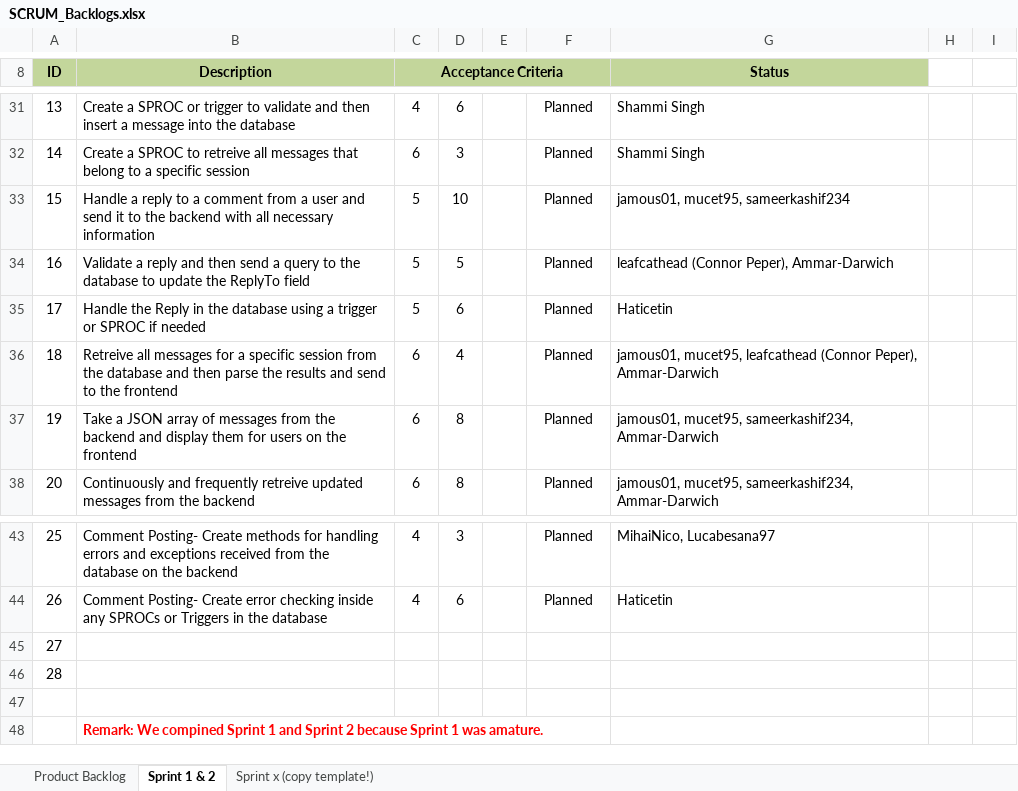
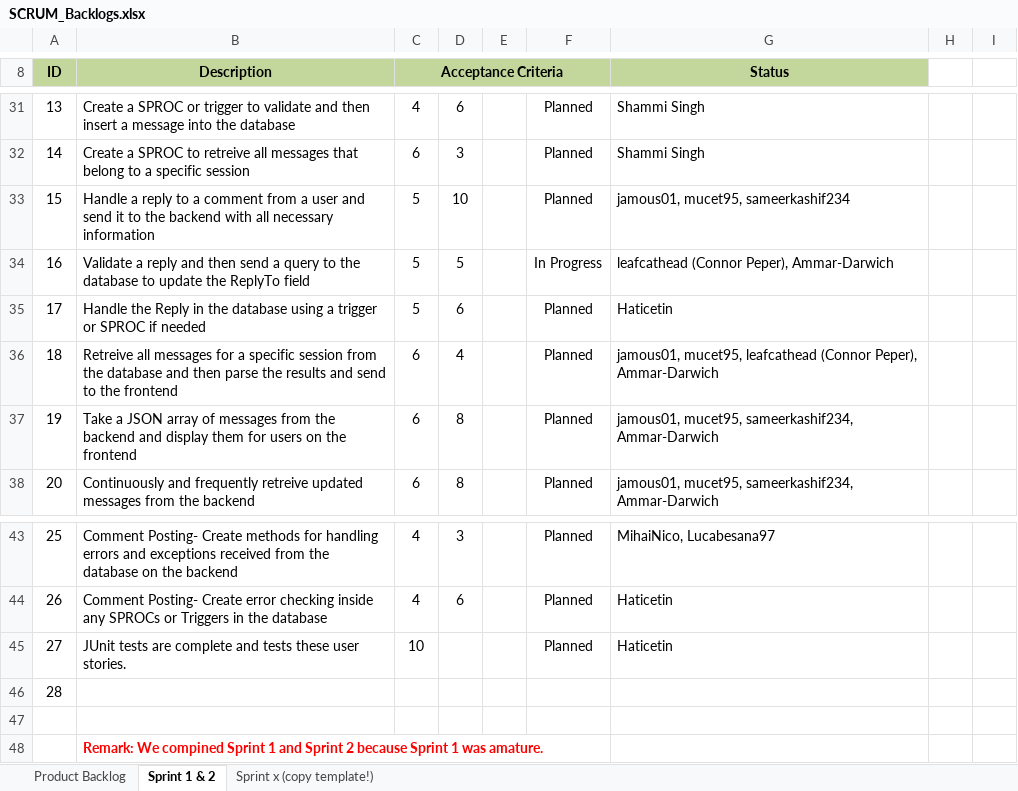
Before and after one commit to leafcathead/CTS5_AudienceResponse, an Excel workbook: Documentation/SCRUM/SCRUM_Backlogs.xlsx, sheet Sprint 1 & 2, drawn as a sheet; only a part is shown, gaps mark what is left out; values as stored, in another font and other column widths than the file's, no borders; removed rows and columns are numbered as before the commit, all else as after; the diff names each change by its address in the sheet, - before the commit and + after, or states it on an @@ line.

Commit message:
Updated Sprint documents

```diff
--- a/Documentation/SCRUM/SCRUM_Backlogs.xlsx (sheet Sprint 1 & 2)
+++ b/Documentation/SCRUM/SCRUM_Backlogs.xlsx (sheet Sprint 1 & 2)
-F34: Planned
+F34: In Progress
-row 45: 27
+row 45: 27 | JUnit tests are complete and tests these user stories. | 10 |  |  | Planned | Haticetin
```
Also changed, not shown: 1 other file.
